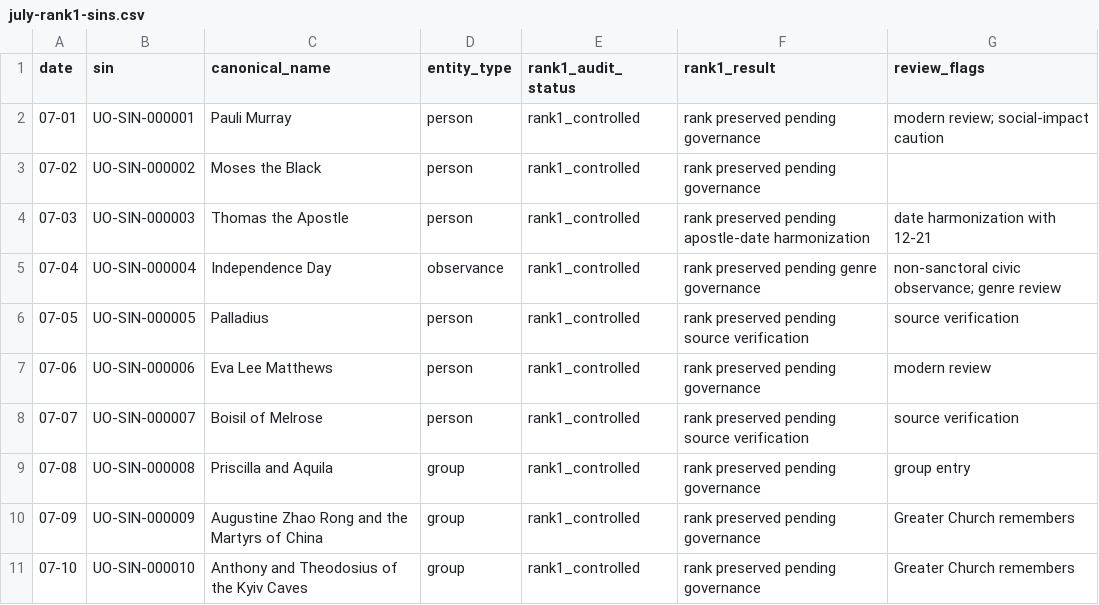
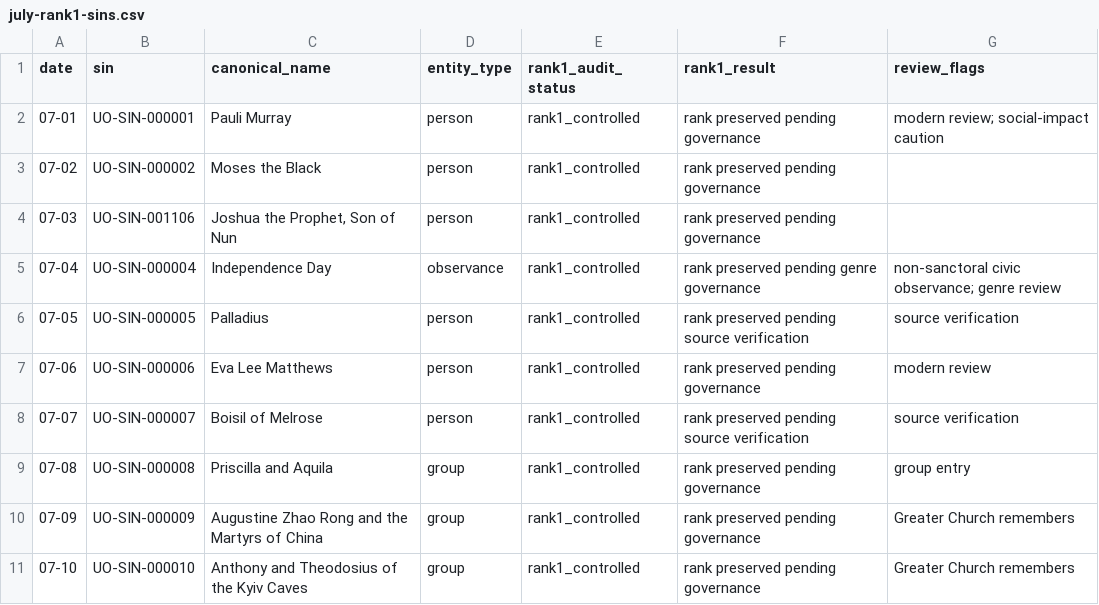
Before and after one commit to JWJeffery/PrayerAppNew, a CSV file: data/kalendar/sin/rank1/july-rank1-sins.csv, drawn as a sheet; only a part is shown.

```diff
--- a/data/kalendar/sin/rank1/july-rank1-sins.csv
+++ b/data/kalendar/sin/rank1/july-rank1-sins.csv
@@ -3,3 +3,3 @@ date,sin,canonical_name,entity_type,rank1_audit_status,rank1_result,review_flags
 07-02,UO-SIN-000002,Moses the Black,person,rank1_controlled,rank preserved pending governance,
-07-03,UO-SIN-000003,Thomas the Apostle,person,rank1_controlled,rank preserved pending apostle-date harmonization,date harmonization with 12-21
+07-03,UO-SIN-001106,"Joshua the Prophet, Son of Nun",person,rank1_controlled,rank preserved pending governance,
 07-04,UO-SIN-000004,Independence Day,observance,rank1_controlled,rank preserved pending genre governance,non-sanctoral civic observance; genre review
```
Also changed, not shown: data/kalendar/july/kalendar-v0.1-july-candidates.csv, data/kalendar/kalendar-v0.1-cross-date-harmonization.csv, 4 other files.
